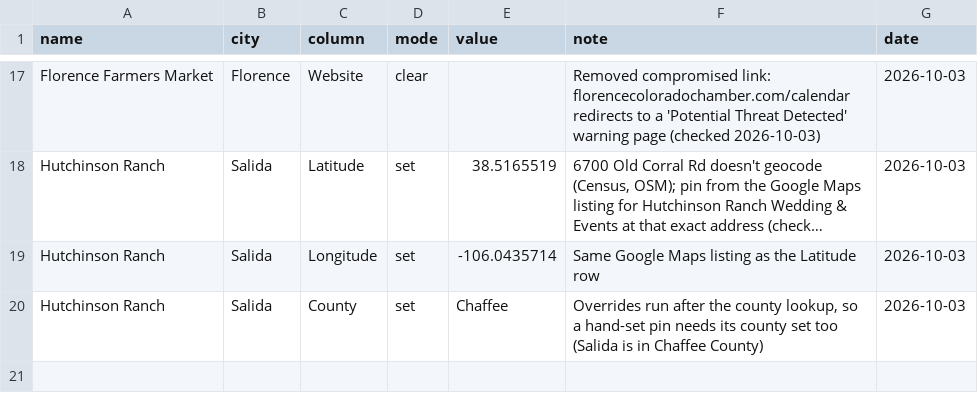
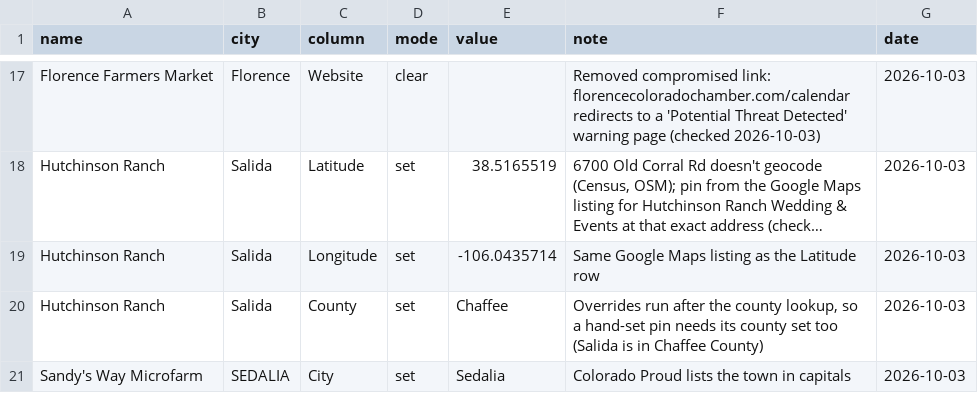
Before and after one commit to dbrown-creator/colorado-farm-trail, a CSV file: source-data/phase2/overrides.csv, drawn as a sheet; only a part is shown, gaps mark what is left out; long unchanged cells end in …; the diff names each change by its address in the sheet, - before the commit and + after, or states it on an @@ line.

```diff
--- a/source-data/phase2/overrides.csv
+++ b/source-data/phase2/overrides.csv
+row 21: Sandy's Way Microfarm | SEDALIA | City | set | Sedalia | Colorado Proud lists the town in capitals | 2026-10-03
```
Also changed, not shown: source-data/phase2/dedup_decisions.csv, 7 other files.
